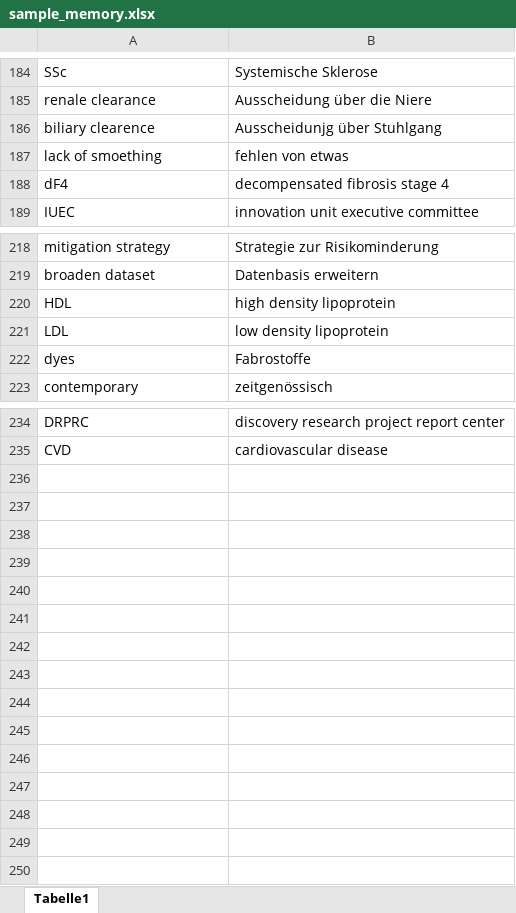
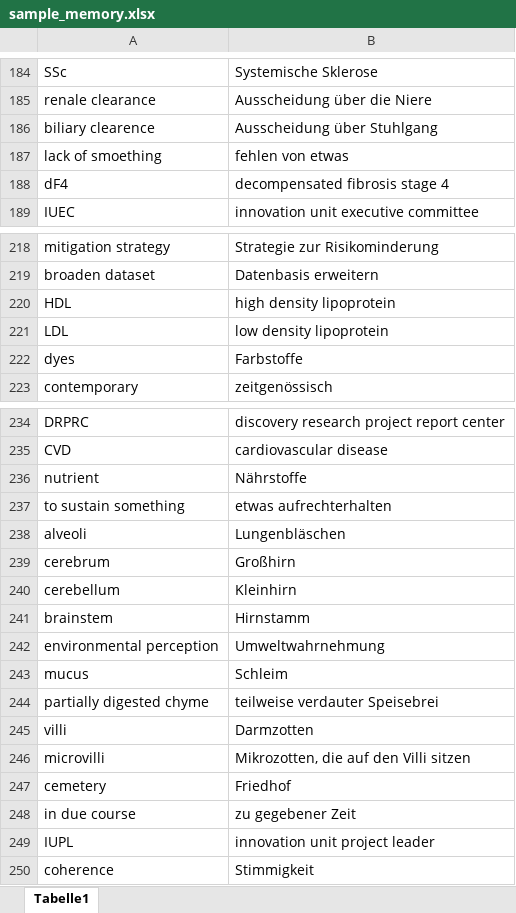
Before and after one commit to ABixenmann/Memorytraining, an Excel workbook: sample_memory.xlsx, sheet Tabelle1, drawn as a sheet; only a part is shown, gaps mark what is left out; values as stored, in another font and other column widths than the file's, no borders; the diff names each change by its address in the sheet, - before the commit and + after, or states it on an @@ line.

Commit message:
Excel-Daten aktualisiert

```diff
--- a/sample_memory.xlsx (sheet Tabelle1)
+++ b/sample_memory.xlsx (sheet Tabelle1)
-B186: Ausscheidunjg über Stuhlgang
+B186: Ausscheidung über Stuhlgang
-B222: Fabrostoffe
+B222: Farbstoffe
+row 236: nutrient | Nährstoffe
+row 237: to sustain something | etwas aufrechterhalten
+row 238: alveoli | Lungenbläschen
+row 239: cerebrum | Großhirn
+row 240: cerebellum | Kleinhirn
+row 241: brainstem | Hirnstamm
+row 242: environmental perception | Umweltwahrnehmung
+row 243: mucus | Schleim
+row 244: partially digested chyme | teilweise verdauter Speisebrei
+row 245: villi | Darmzotten
+row 246: microvilli | Mikrozotten, die auf den Villi sitzen
+row 247: cemetery | Friedhof
+row 248: in due course | zu gegebener Zeit
+row 249: IUPL | innovation unit project leader
+row 250: coherence | Stimmigkeit
```
